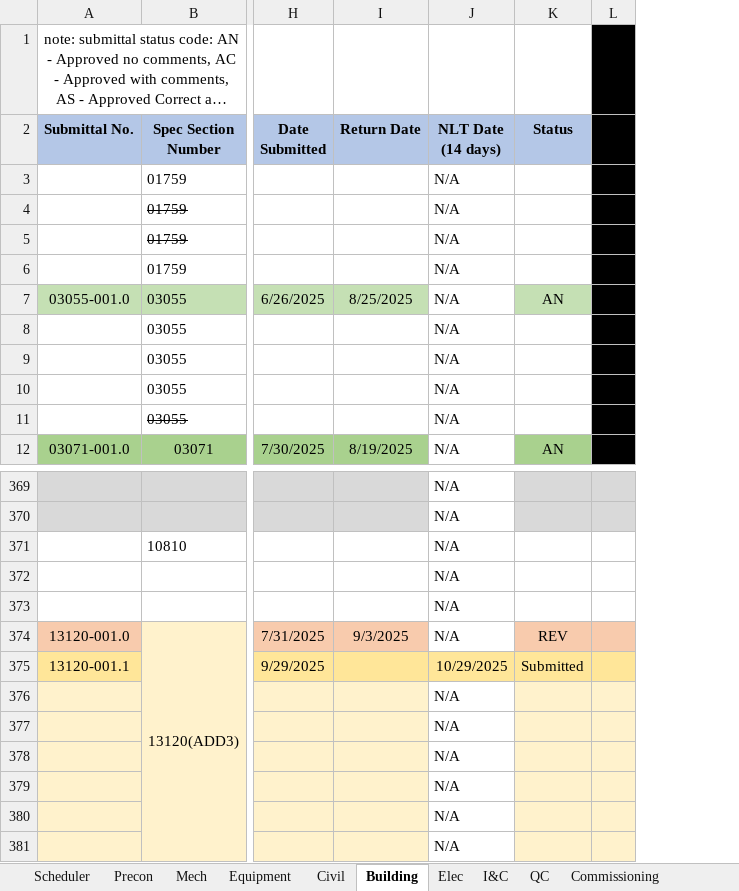
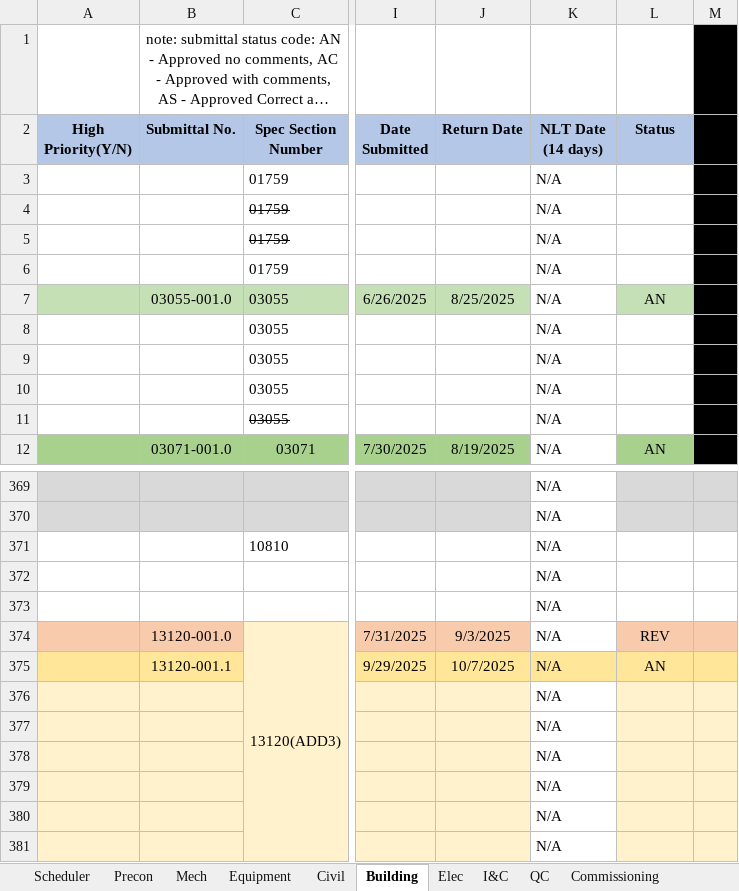
Before and after one commit to mchunNanBigIsland/submittal-register, an Excel workbook: Official_Submittal_Register_Updated.xlsx, sheet Building, drawn as a sheet; only a part is shown, gaps mark what is left out; long unchanged cells end in …; values as stored, in another font and other column widths than the file's, no borders; conditional formats not drawn; addresses are those after the commit; the diff names each change by its address in the sheet, - before the commit and + after, or states it on an @@ line.

```diff
--- a/Official_Submittal_Register_Updated.xlsx (sheet Building)
+++ b/Official_Submittal_Register_Updated.xlsx (sheet Building)
+column A (High Priority(Y/N)), empty
-J375 (Return Date): (empty)
+J375 (Return Date): 10/7/2025
-K375 (NLT Date (14 days)): 10/29/2025
+K375 (NLT Date (14 days)): N/A
-L375 (Status): Submitted
+L375 (Status): AN
```
Also changed, not shown: sheet Scheduler, sheet Civil, sheet I&C, sheet Commissioning, sheet Precon, sheet QC, 3 more sheets, formulas that keep their value, 6 other files.
